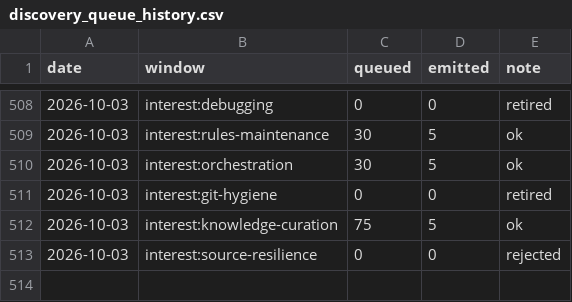
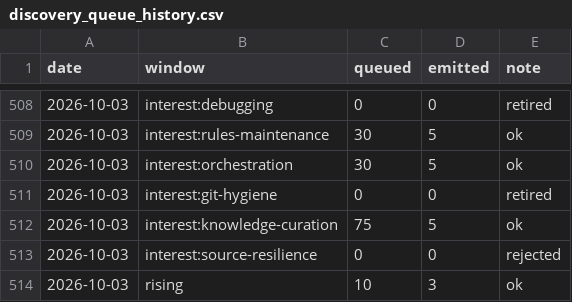
Before and after one commit to mandy82477/claude-news, a CSV file: data/discovery_queue_history.csv, drawn as a sheet; only a part is shown, gaps mark what is left out; the diff names each change by its address in the sheet, - before the commit and + after, or states it on an @@ line.

```diff
--- a/data/discovery_queue_history.csv
+++ b/data/discovery_queue_history.csv
+row 514: 2026-10-03 | rising | 10 | 3 | ok
```
Also changed, not shown: 3 other files.
